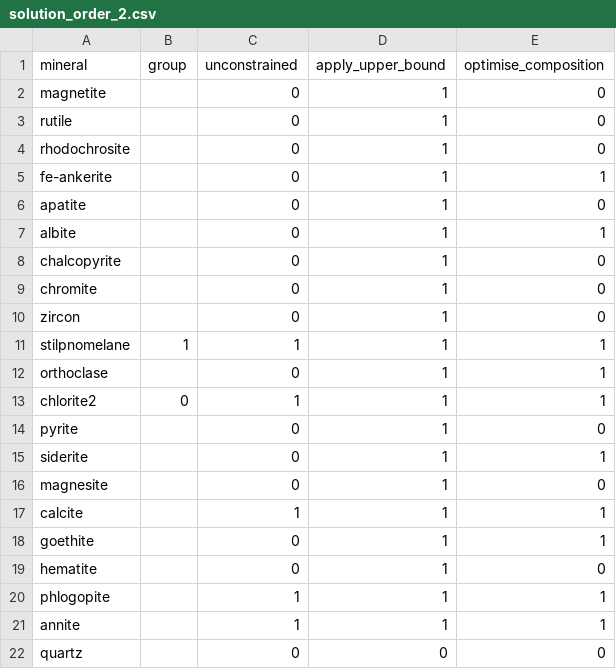
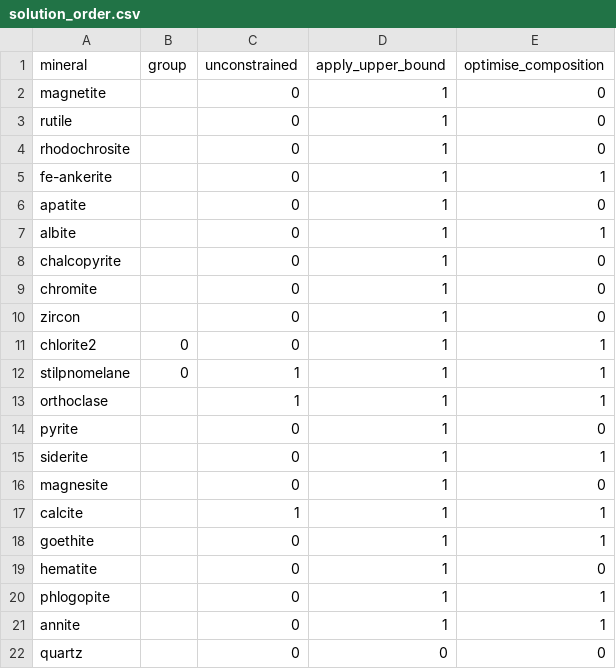
Before and after one commit to fmgben/IBStilpnomelane, a CSV file: src/config/solution_order.csv (was reference/solution_order_2.csv), drawn as a sheet.

```diff
--- a/reference/solution_order_2.csv
+++ b/src/config/solution_order.csv
@@ -10,5 +10,5 @@ chromite,,0,1,0
 zircon,,0,1,0
-stilpnomelane,1,1,1,1
-orthoclase,,0,1,1
-chlorite2,0,1,1,1
+chlorite2,0,0,1,1
+stilpnomelane,0,1,1,1
+orthoclase,,1,1,1
 pyrite,,0,1,0
@@ -19,4 +19,4 @@ goethite,,0,1,1
 hematite,,0,1,0
-phlogopite,,1,1,1
-annite,,1,1,1
+phlogopite,,0,1,1
+annite,,0,1,1
 quartz,,0,0,0
```
Also changed, not shown: 11 other files.
